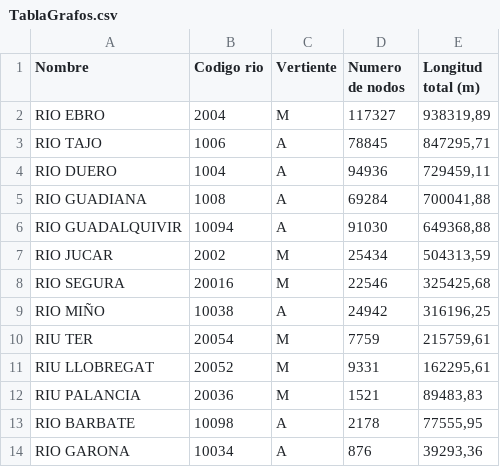
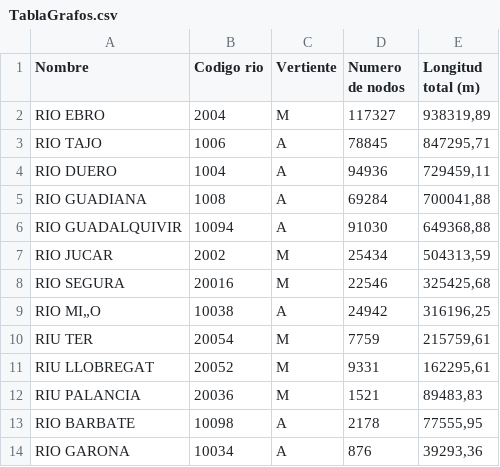
Before and after one commit to SilviadelaTorre/PFG, a CSV file: Results/TablaGrafos.csv, drawn as a sheet; the diff names each change by its address in the sheet, - before the commit and + after, or states it on an @@ line.

```diff
--- a/Results/TablaGrafos.csv
+++ b/Results/TablaGrafos.csv
-A9 (Nombre): RIO MIÑO
+A9 (Nombre): RIO MI„O
```
Also changed, not shown: 7 other files.
